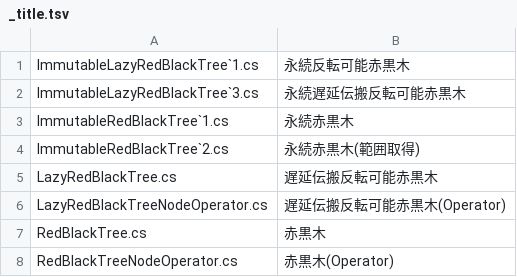
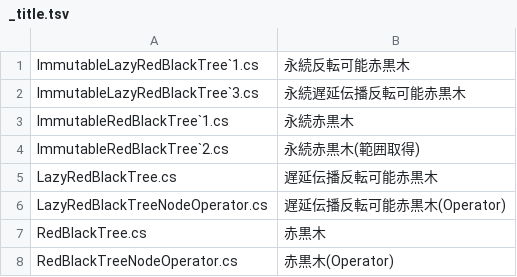
Before and after one commit to kzrnm/Kzrnm.Competitive, a TSV file: Library/Competitive.Library/BinarySearchTree/RedBlackTree/_title.tsv, drawn as a sheet.

```diff
--- a/Library/Competitive.Library/BinarySearchTree/RedBlackTree/_title.tsv
+++ b/Library/Competitive.Library/BinarySearchTree/RedBlackTree/_title.tsv
@@ -1,7 +1,7 @@
 ImmutableLazyRedBlackTree`1.cs	永続反転可能赤黒木
-ImmutableLazyRedBlackTree`3.cs	永続遅延伝搬反転可能赤黒木
+ImmutableLazyRedBlackTree`3.cs	永続遅延伝播反転可能赤黒木
 ImmutableRedBlackTree`1.cs	永続赤黒木
 ImmutableRedBlackTree`2.cs	永続赤黒木(範囲取得)
-LazyRedBlackTree.cs	遅延伝搬反転可能赤黒木
-LazyRedBlackTreeNodeOperator.cs	遅延伝搬反転可能赤黒木(Operator)
+LazyRedBlackTree.cs	遅延伝播反転可能赤黒木
+LazyRedBlackTreeNodeOperator.cs	遅延伝播反転可能赤黒木(Operator)
 RedBlackTree.cs	赤黒木
```
Also changed, not shown: Library/Competitive.Library/BinarySearchTree/_title.tsv, 9 other files.
